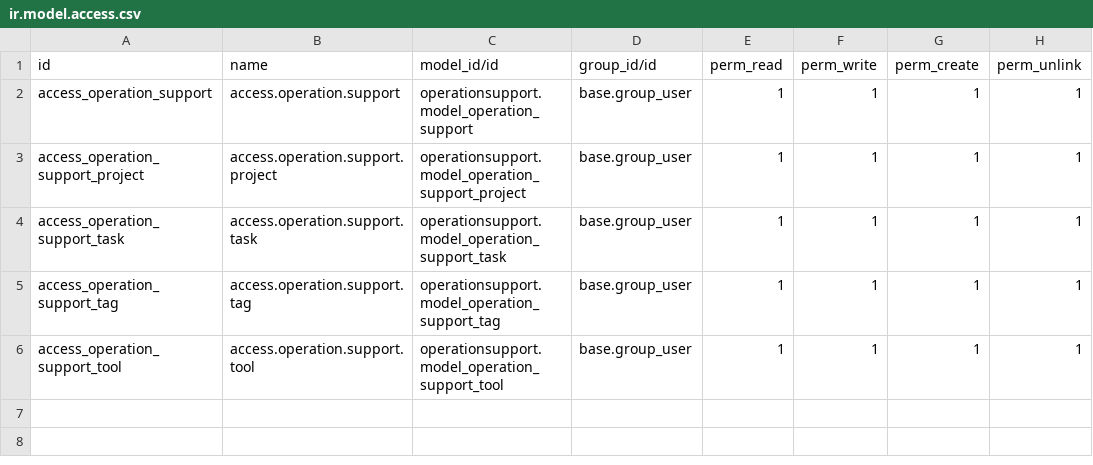
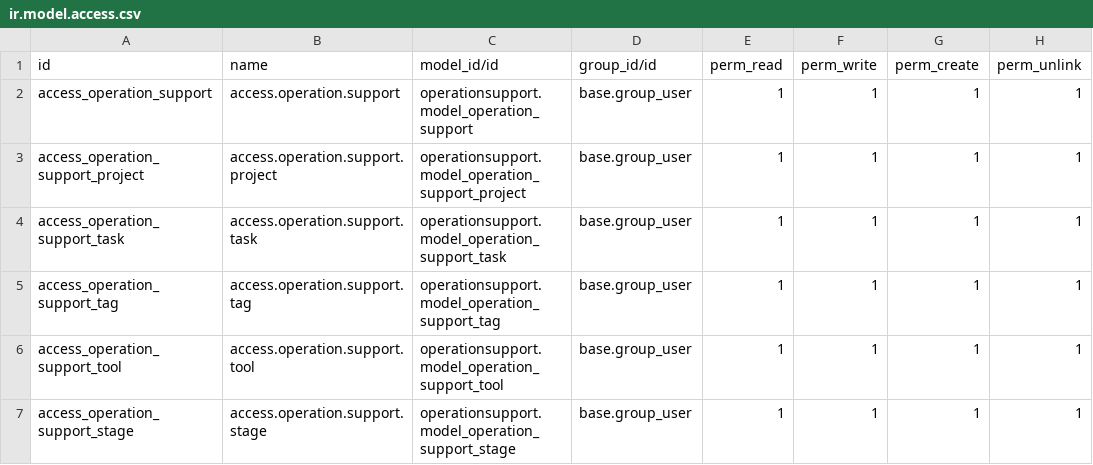
Before and after one commit to karutman/OperationSupport, a CSV file: security/ir.model.access.csv, drawn as a sheet; the diff names each change by its address in the sheet, - before the commit and + after, or states it on an @@ line.

```diff
--- a/security/ir.model.access.csv
+++ b/security/ir.model.access.csv
+row 7: access_operation_support_stage | access.operation.support.stage | operationsupport.model_operation_support_stage | base.group_user | 1 | 1 | 1 | 1
```
Also changed, not shown: 11 other files.
